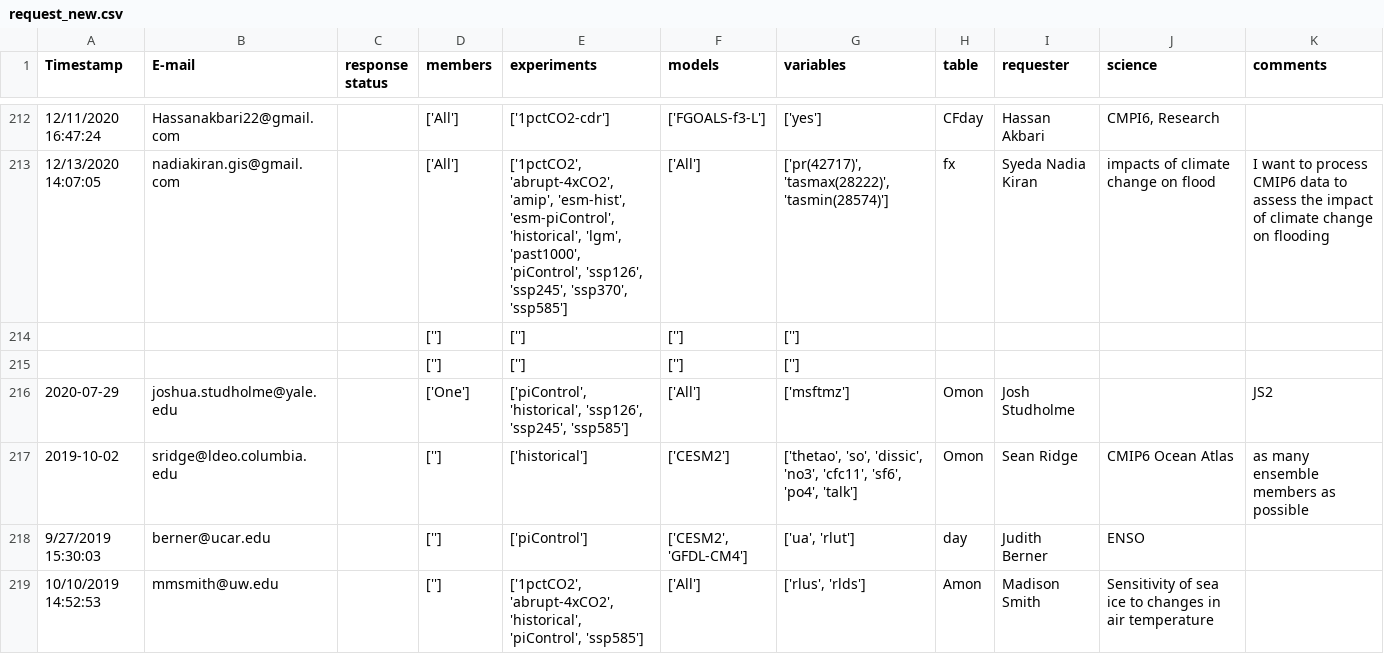
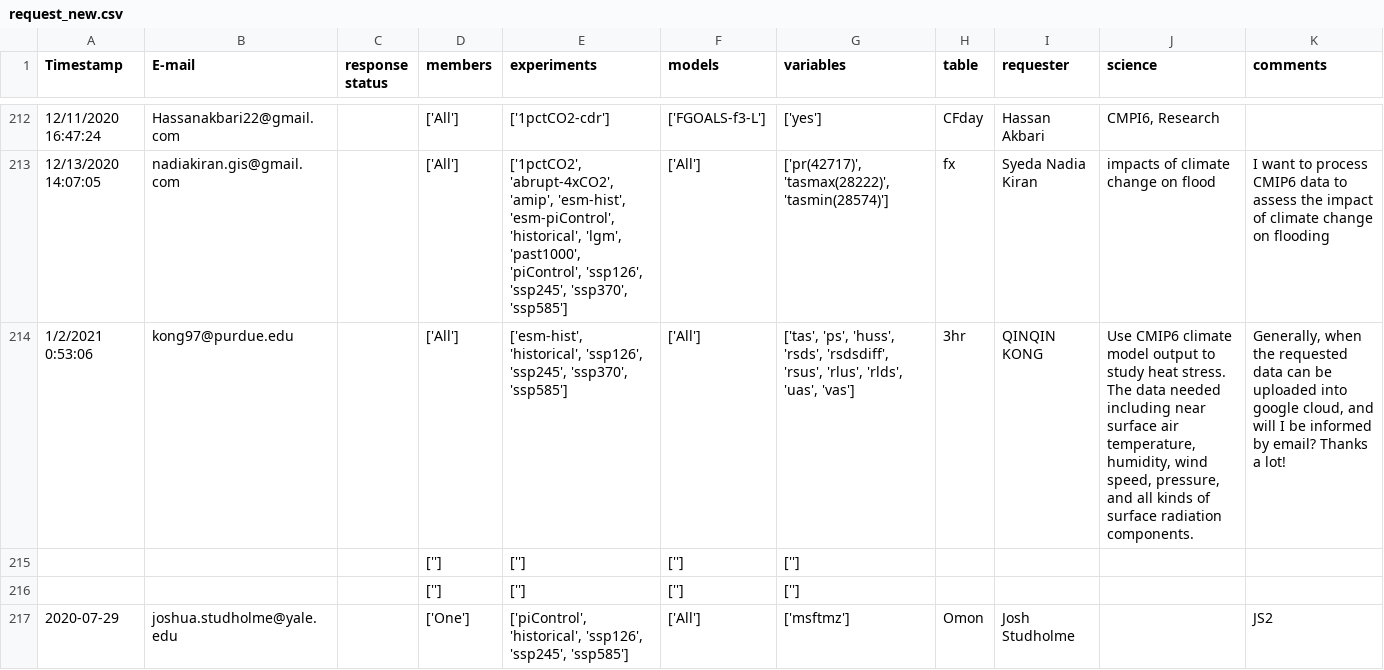
Before and after one commit to naomi-henderson/cmip6collect2, a CSV file: csv/request_new.csv, drawn as a sheet; only a part is shown, gaps mark what is left out; the shorter side is filled out with more unchanged rows; the diff names each change by its address in the sheet, - before the commit and + after, or states it on an @@ line.

Commit message:
more changes for updating the Progress google sheet

```diff
--- a/csv/request_new.csv
+++ b/csv/request_new.csv
+row 214: 1/2/2021 0:53:06 | kong97@purdue.edu |  | ['All'] | ['esm-hist', 'historical', 'ssp126', 'ssp245', 'ssp370', 'ssp585'] | ['All'] | ['tas', 'ps', 'huss', 'rsds', 'rsdsdiff', 'rsus', 'rlus', 'rlds', 'uas', 'vas'] | 3hr | QINQIN KONG | Use CMIP6 climate model output to study heat stress. The data needed including near surface air temperature, humidity, wind speed, pressure, and all kinds of surface radiation components. | Generally, when the requested data can be uploaded into google cloud, and will I be informed by email? Thanks a lot!
```
Also changed, not shown: 7 other files.
